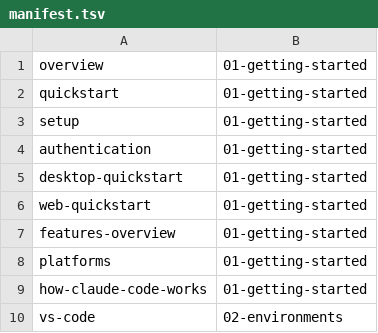
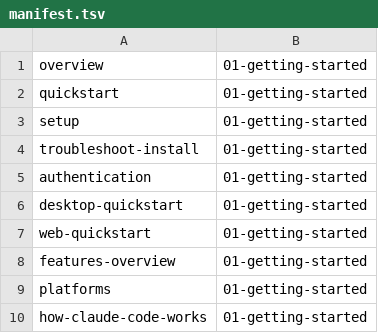
Before and after one commit to SongJunSub/claude-code-docs-ko, a TSV file: .scripts/manifest.tsv, drawn as a sheet; only a part is shown; the shorter side is filled out with more unchanged rows; the diff covers the shown part only.

```diff
--- a/.scripts/manifest.tsv
+++ b/.scripts/manifest.tsv
@@ -3,2 +3,3 @@ quickstart	01-getting-started
 setup	01-getting-started
+troubleshoot-install	01-getting-started
 authentication	01-getting-started
```
Also changed, not shown: 12 added rows elsewhere in this file, 21 other files.
